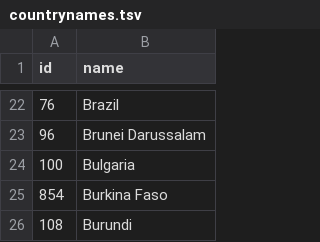
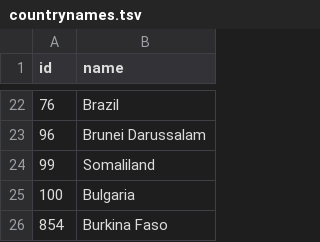
Before and after one commit to nixsticks/geoquiz, a TSV file: public/datafiles/countrynames.tsv, drawn as a sheet; only a part is shown, gaps mark what is left out; the shorter side is filled out with more unchanged rows.

```diff
--- a/public/datafiles/countrynames.tsv
+++ b/public/datafiles/countrynames.tsv
@@ -23,2 +23,3 @@ id	name
 96	Brunei Darussalam
+99	Somaliland
 100	Bulgaria
```
Also changed, not shown: 29 other files.
